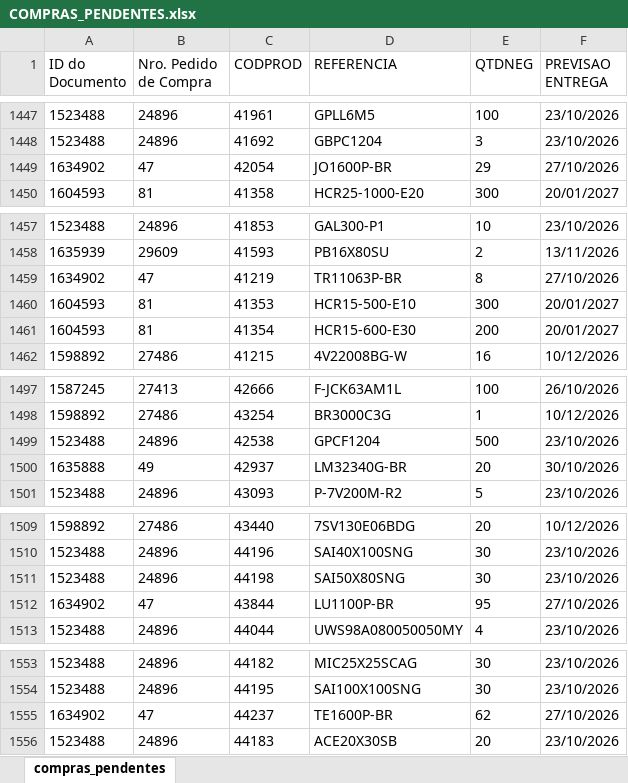
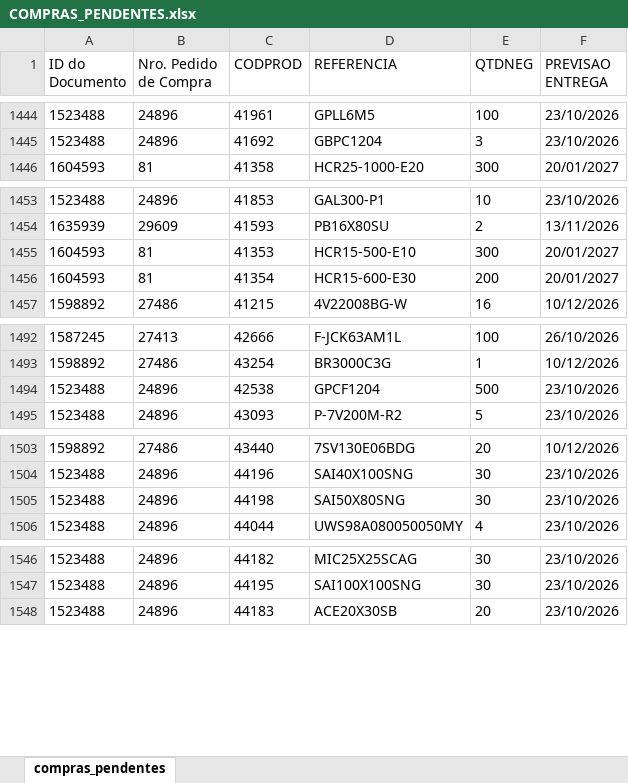
Before and after one commit to ghpcimp-wq/itens-pendentes, an Excel workbook: data/COMPRAS_PENDENTES.xlsx, sheet compras_pendentes, drawn as a sheet; only a part is shown, gaps mark what is left out; values as stored, in another font and other column widths than the file's, no borders; charts and pictures not drawn; removed rows and columns are numbered as before the commit, all else as after; the diff covers the shown part only; the diff names each change by its address in the sheet, - before the commit and + after, or states it on an @@ line.

Commit message:
Atualiza compras pendentes 20/10/2026 22:02

```diff
--- a/data/COMPRAS_PENDENTES.xlsx (sheet compras_pendentes)
+++ b/data/COMPRAS_PENDENTES.xlsx (sheet compras_pendentes)
-row 1449: 1634902 | 47 | 42054 | JO1600P-BR | 29 | 27/10/2026
-row 1459: 1634902 | 47 | 41219 | TR11063P-BR | 8 | 27/10/2026
-row 1500: 1635888 | 49 | 42937 | LM32340G-BR | 20 | 30/10/2026
-row 1512: 1634902 | 47 | 43844 | LU1100P-BR | 95 | 27/10/2026
-row 1555: 1634902 | 47 | 44237 | TE1600P-BR | 62 | 27/10/2026
```
Also changed, not shown: 7 added rows, 18 removed rows, 3 moved rows and 4 edited cells elsewhere in this sheet.
